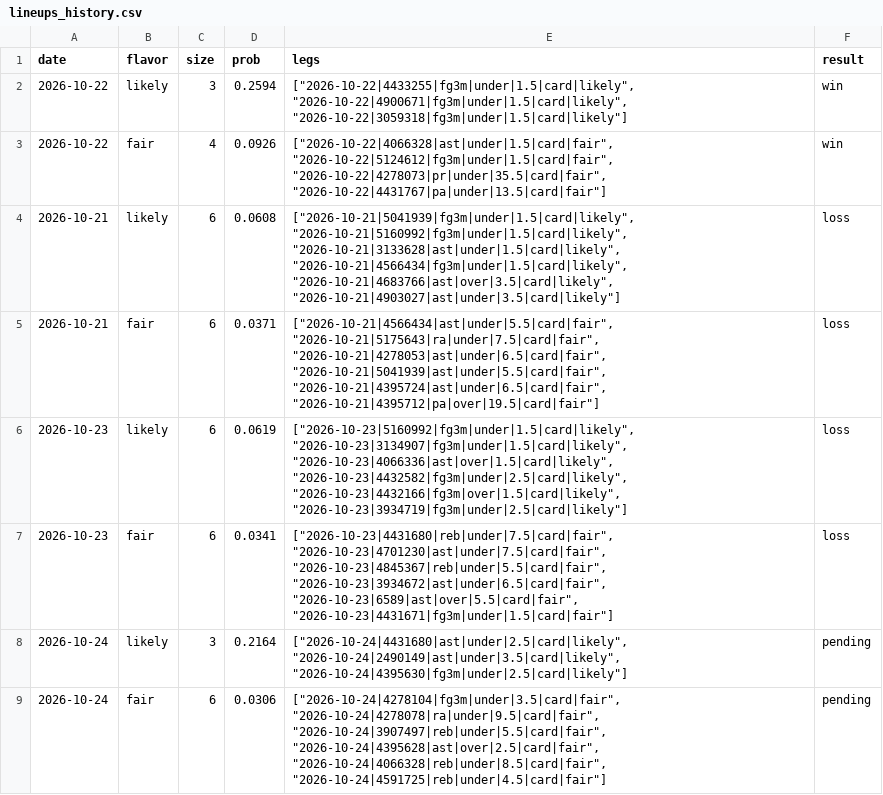
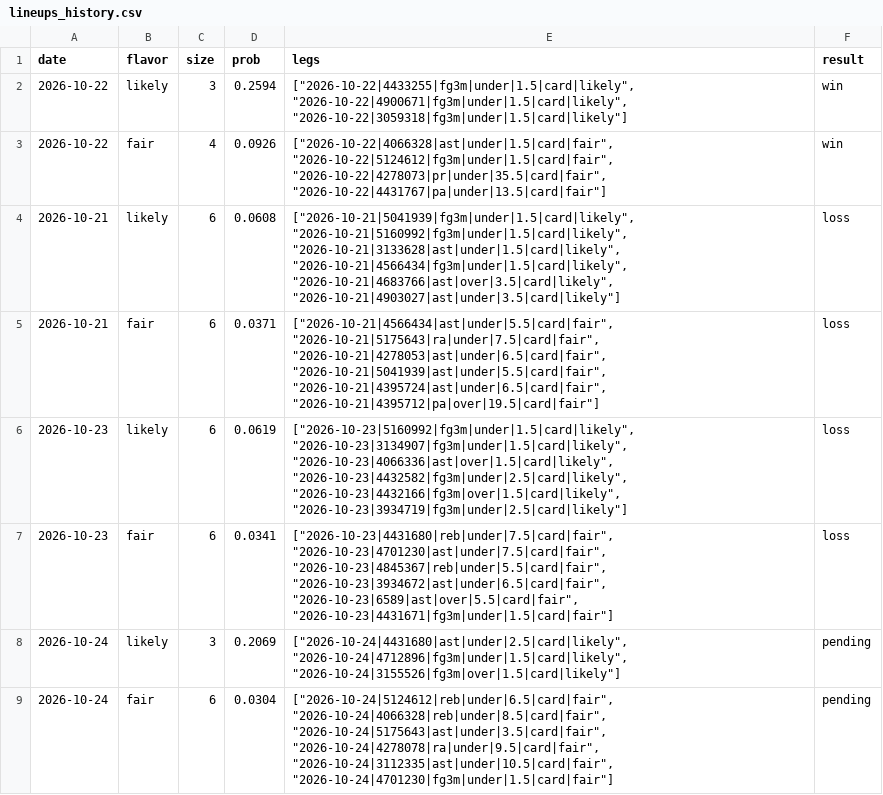
Before and after one commit to Abs-23/nba-prop-engine, a CSV file: data/lineups_history.csv, drawn as a sheet.

```diff
--- a/data/lineups_history.csv
+++ b/data/lineups_history.csv
@@ -7,3 +7,3 @@ date,flavor,size,prob,legs,result
 2026-10-23,fair,6,0.0341,"[""2026-10-23|4431680|reb|under|7.5|card|fair"", ""2026-10-23|4701230|ast|under|7.5|card|fair"", ""2026-10-23|4845367|reb|under|5.5|card|fair"", ""2026-10-23|3934672|ast|under|6.5|card|fair"", ""2026-10-23|6589|ast|over|5.5|card|fair"", ""2026-10-23|4431671|fg3m|under|1.5|card|fair""]",loss
-2026-10-24,likely,3,0.2164,"[""2026-10-24|4431680|ast|under|2.5|card|likely"", ""2026-10-24|2490149|ast|under|3.5|card|likely"", ""2026-10-24|4395630|fg3m|under|2.5|card|likely""]",pending
-2026-10-24,fair,6,0.0306,"[""2026-10-24|4278104|fg3m|under|3.5|card|fair"", ""2026-10-24|4278078|ra|under|9.5|card|fair"", ""2026-10-24|3907497|reb|under|5.5|card|fair"", ""2026-10-24|4395628|ast|over|2.5|card|fair"", ""2026-10-24|4066328|reb|under|8.5|card|fair"", ""2026-10-24|4591725|reb|under|4.5|card|fair""]",pending
+2026-10-24,likely,3,0.2069,"[""2026-10-24|4431680|ast|under|2.5|card|likely"", ""2026-10-24|4712896|fg3m|under|1.5|card|likely"", ""2026-10-24|3155526|fg3m|over|1.5|card|likely""]",pending
+2026-10-24,fair,6,0.0304,"[""2026-10-24|5124612|reb|under|6.5|card|fair"", ""2026-10-24|4066328|reb|under|8.5|card|fair"", ""2026-10-24|5175643|ast|under|3.5|card|fair"", ""2026-10-24|4278078|ra|under|9.5|card|fair"", ""2026-10-24|3112335|ast|under|10.5|card|fair"", ""2026-10-24|4701230|fg3m|under|1.5|card|fair""]",pending
```
Also changed, not shown: data/picks_history.csv, 7 other files.
